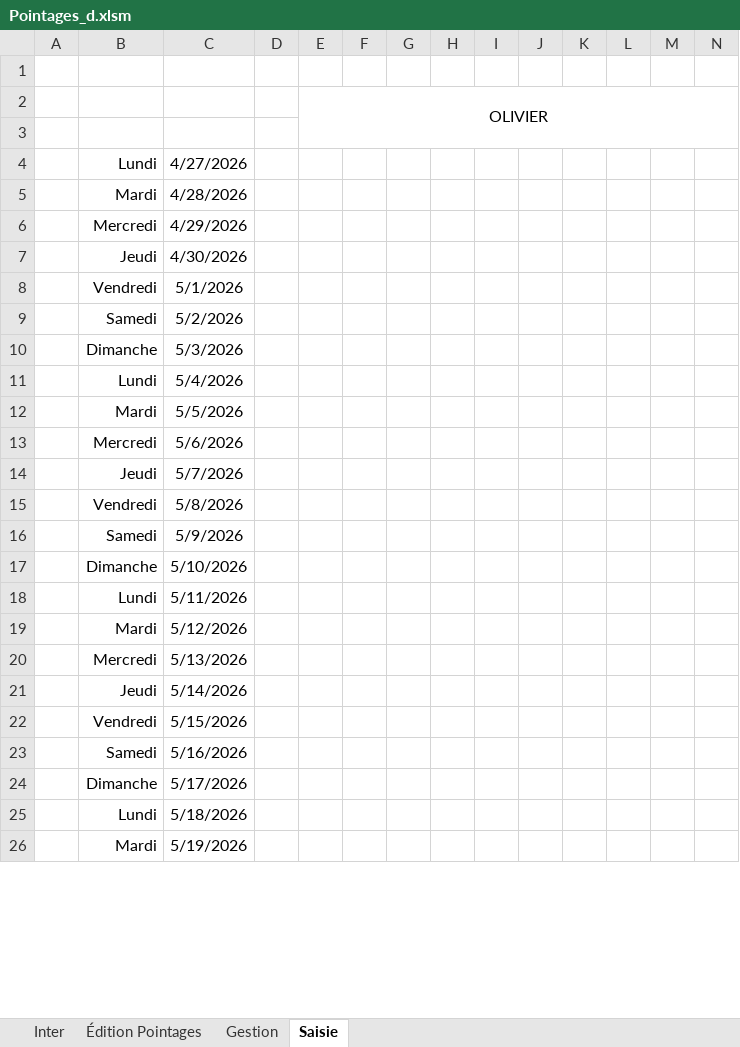
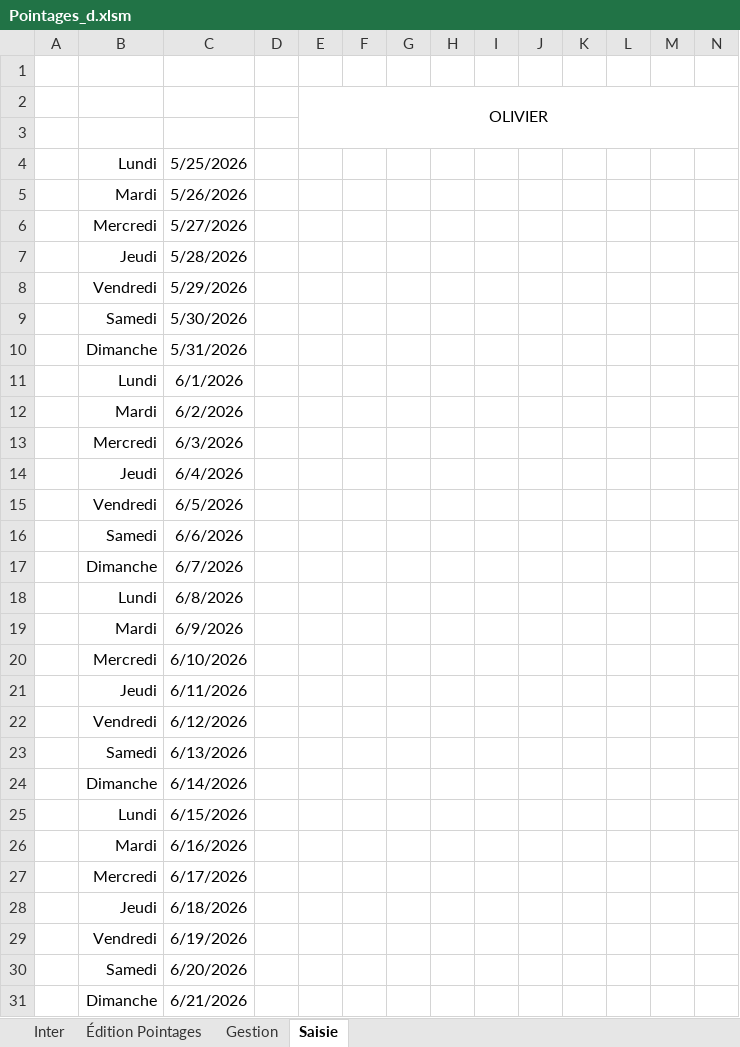
Before and after one commit to avigeilpro/PointagesXL, an Excel workbook: Amb/Pointages_d.xlsm, sheet Saisie, drawn as a sheet; only a part is shown; values as stored, in another font and other column widths than the file's, no borders; charts and pictures not drawn; rows hold the shown columns only; the diff covers the shown part only; the diff names each change by its address in the sheet, - before the commit and + after, or states it on an @@ line.

Commit message:
Saisie : Select après change

```diff
--- a/Amb/Pointages_d.xlsm (sheet Saisie)
+++ b/Amb/Pointages_d.xlsm (sheet Saisie)
-C4: 4/27/2026
+C4: 5/25/2026
-C5: 4/28/2026
+C5: 5/26/2026
-C6: 4/29/2026
+C6: 5/27/2026
-C7: 4/30/2026
+C7: 5/28/2026
-C8: 5/1/2026
+C8: 5/29/2026
-C9: 5/2/2026
+C9: 5/30/2026
-C10: 5/3/2026
+C10: 5/31/2026
-C11: 5/4/2026
+C11: 6/1/2026
-C12: 5/5/2026
+C12: 6/2/2026
-C13: 5/6/2026
+C13: 6/3/2026
-C14: 5/7/2026
+C14: 6/4/2026
-C15: 5/8/2026
+C15: 6/5/2026
-C16: 5/9/2026
+C16: 6/6/2026
-C17: 5/10/2026
+C17: 6/7/2026
-C18: 5/11/2026
+C18: 6/8/2026
-C19: 5/12/2026
+C19: 6/9/2026
-C20: 5/13/2026
+C20: 6/10/2026
-C21: 5/14/2026
+C21: 6/11/2026
-C22: 5/15/2026
+C22: 6/12/2026
-C23: 5/16/2026
+C23: 6/13/2026
-C24: 5/17/2026
+C24: 6/14/2026
-C25: 5/18/2026
+C25: 6/15/2026
-C26: 5/19/2026
+C26: 6/16/2026
+row 27:  | Mercredi | 6/17/2026
+row 28:  | Jeudi | 6/18/2026
+row 29:  | Vendredi | 6/19/2026
+row 30:  | Samedi | 6/20/2026
+row 31:  | Dimanche | 6/21/2026
```
Also changed, not shown: 2 added rows and 5 edited cells elsewhere in this sheet, sheet Inter, charts or pictures.
